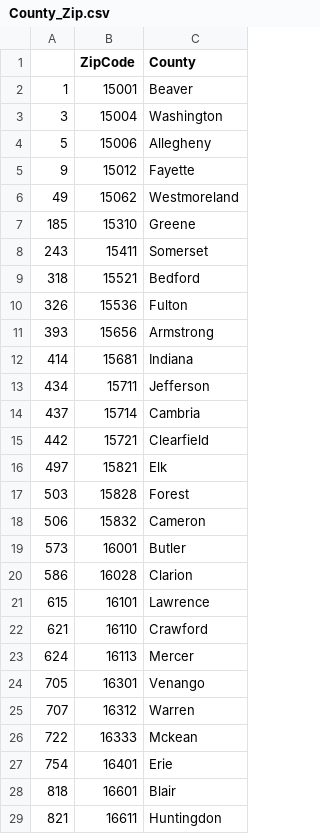
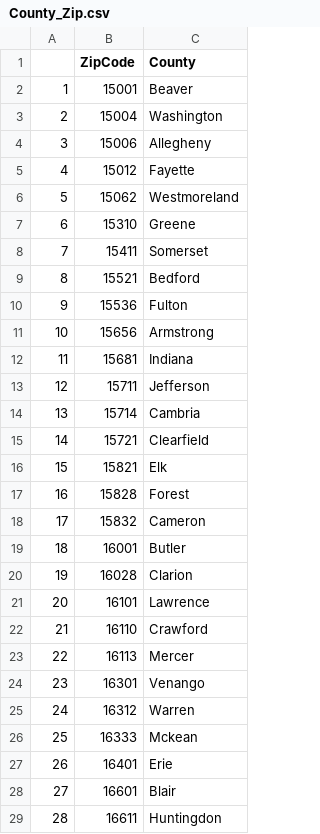
Before and after one commit to RebeccaXXX/DOM-and-Gerry, a CSV file: County_Zip.csv, drawn as a sheet; only a part is shown; the diff covers the shown part only.

```diff
--- a/County_Zip.csv
+++ b/County_Zip.csv
@@ -2,28 +2,28 @@
 1,15001,Beaver
-3,15004,Washington
-5,15006,Allegheny
-9,15012,Fayette
-49,15062,Westmoreland
-185,15310,Greene
-243,15411,Somerset
-318,15521,Bedford
-326,15536,Fulton
-393,15656,Armstrong
-414,15681,Indiana
-434,15711,Jefferson
-437,15714,Cambria
-442,15721,Clearfield
-497,15821,Elk
-503,15828,Forest
-506,15832,Cameron
-573,16001,Butler
-586,16028,Clarion
-615,16101,Lawrence
-621,16110,Crawford
-624,16113,Mercer
-705,16301,Venango
-707,16312,Warren
-722,16333,Mckean
-754,16401,Erie
-818,16601,Blair
-821,16611,Huntingdon
+2,15004,Washington
+3,15006,Allegheny
+4,15012,Fayette
+5,15062,Westmoreland
+6,15310,Greene
+7,15411,Somerset
+8,15521,Bedford
+9,15536,Fulton
+10,15656,Armstrong
+11,15681,Indiana
+12,15711,Jefferson
+13,15714,Cambria
+14,15721,Clearfield
+15,15821,Elk
+16,15828,Forest
+17,15832,Cameron
+18,16001,Butler
+19,16028,Clarion
+20,16101,Lawrence
+21,16110,Crawford
+22,16113,Mercer
+23,16301,Venango
+24,16312,Warren
+25,16333,Mckean
+26,16401,Erie
+27,16601,Blair
+28,16611,Huntingdon
```
Also changed, not shown: 39 edited cells elsewhere in this file, 2 other files.
